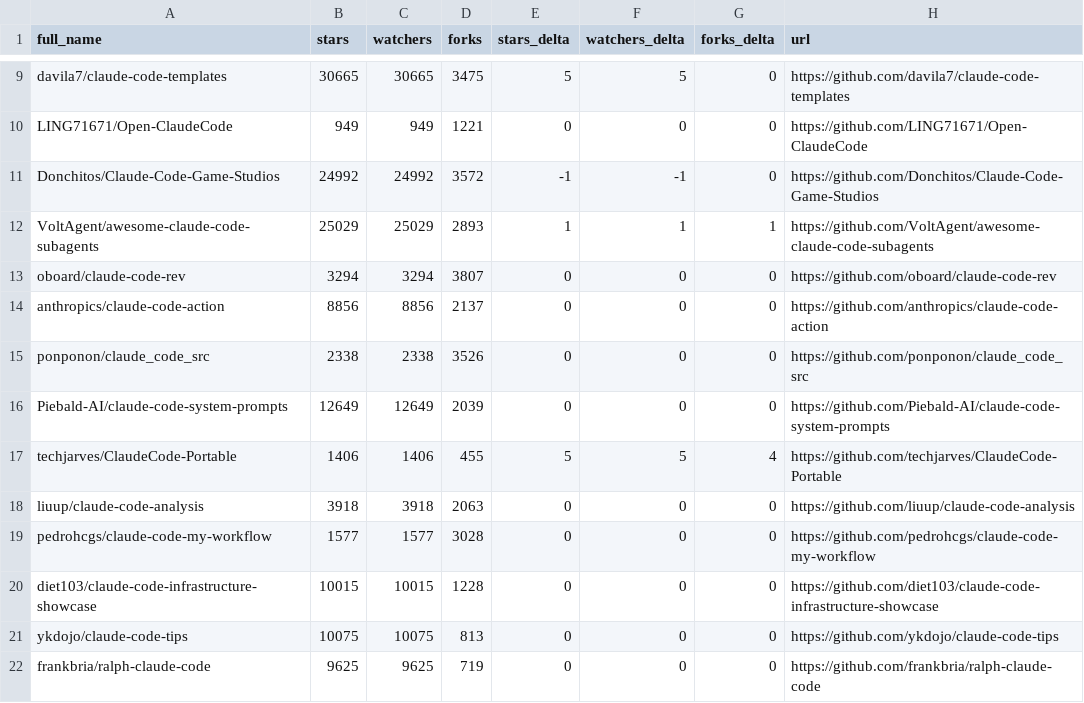
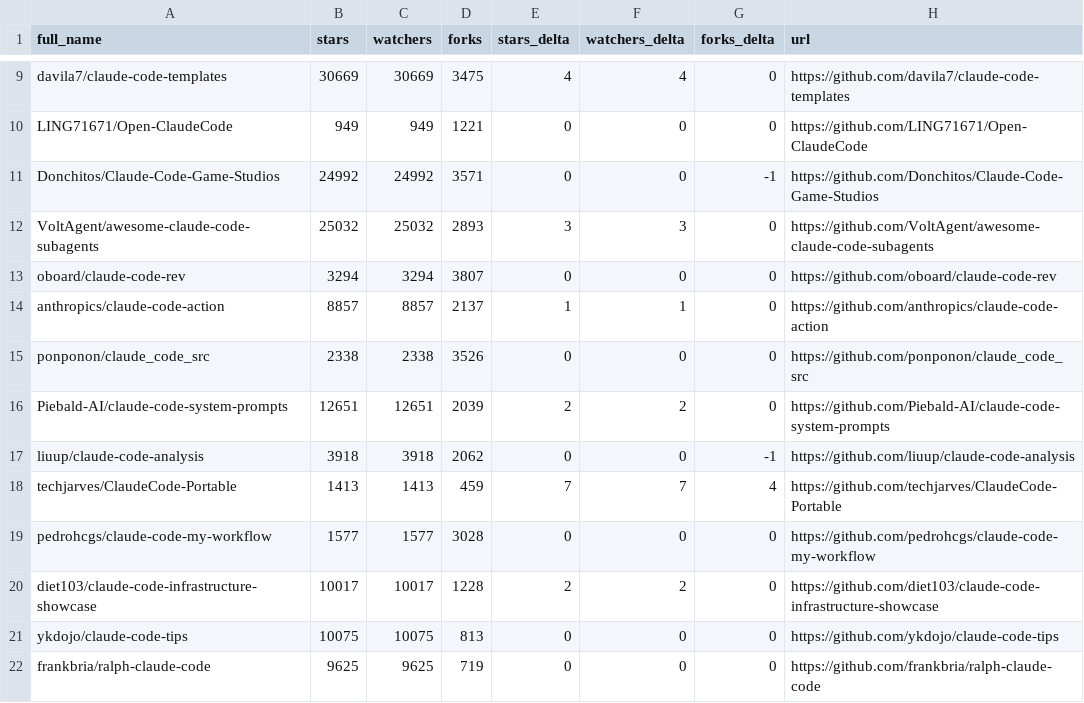
Before and after one commit to rickelsum/awesome-claude-code, a CSV file: data/repo-ticker.csv, drawn as a sheet; only a part is shown, gaps mark what is left out; removed rows and columns are numbered as before the commit, all else as after; the diff covers the shown part only; the diff names each change by its address in the sheet, - before the commit and + after, or states it on an @@ line.

```diff
--- a/data/repo-ticker.csv
+++ b/data/repo-ticker.csv
-B9 (stars): 30665
+B9 (stars): 30669
-C9 (watchers): 30665
+C9 (watchers): 30669
-E9 (stars_delta): 5
+E9 (stars_delta): 4
-F9 (watchers_delta): 5
+F9 (watchers_delta): 4
-D11 (forks): 3572
+D11 (forks): 3571
-E11 (stars_delta): -1
+E11 (stars_delta): 0
-F11 (watchers_delta): -1
+F11 (watchers_delta): 0
-G11 (forks_delta): 0
+G11 (forks_delta): -1
-B12 (stars): 25029
+B12 (stars): 25032
-C12 (watchers): 25029
+C12 (watchers): 25032
-E12 (stars_delta): 1
+E12 (stars_delta): 3
-F12 (watchers_delta): 1
+F12 (watchers_delta): 3
-G12 (forks_delta): 1
+G12 (forks_delta): 0
-B14 (stars): 8856
+B14 (stars): 8857
-C14 (watchers): 8856
+C14 (watchers): 8857
-E14 (stars_delta): 0
+E14 (stars_delta): 1
-F14 (watchers_delta): 0
+F14 (watchers_delta): 1
-B16 (stars): 12649
+B16 (stars): 12651
-C16 (watchers): 12649
+C16 (watchers): 12651
-E16 (stars_delta): 0
+E16 (stars_delta): 2
-F16 (watchers_delta): 0
+F16 (watchers_delta): 2
-row 17: techjarves/ClaudeCode-Portable | 1406 | 1406 | 455 | 5 | 5 | 4 | https://github.com/techjarves/ClaudeCode-Portable
-D17 (forks): 2063
+D17 (forks): 2062
-G17 (forks_delta): 0
+G17 (forks_delta): -1
+row 18: techjarves/ClaudeCode-Portable | 1413 | 1413 | 459 | 7 | 7 | 4 | https://github.com/techjarves/ClaudeCode-Portable
-B20 (stars): 10015
+B20 (stars): 10017
-C20 (watchers): 10015
+C20 (watchers): 10017
-E20 (stars_delta): 0
+E20 (stars_delta): 2
-F20 (watchers_delta): 0
+F20 (watchers_delta): 2
```
Also changed, not shown: 4 added rows, 4 removed rows, 1 moved row and 85 edited cells elsewhere in this file, 2 other files.
